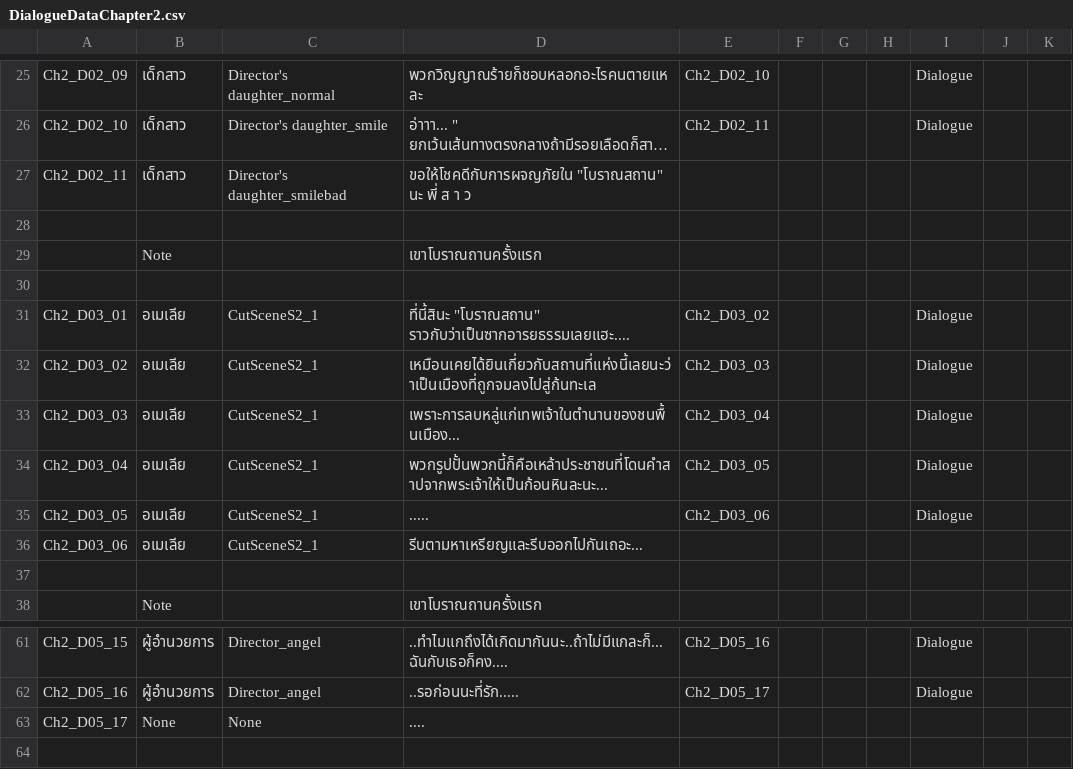
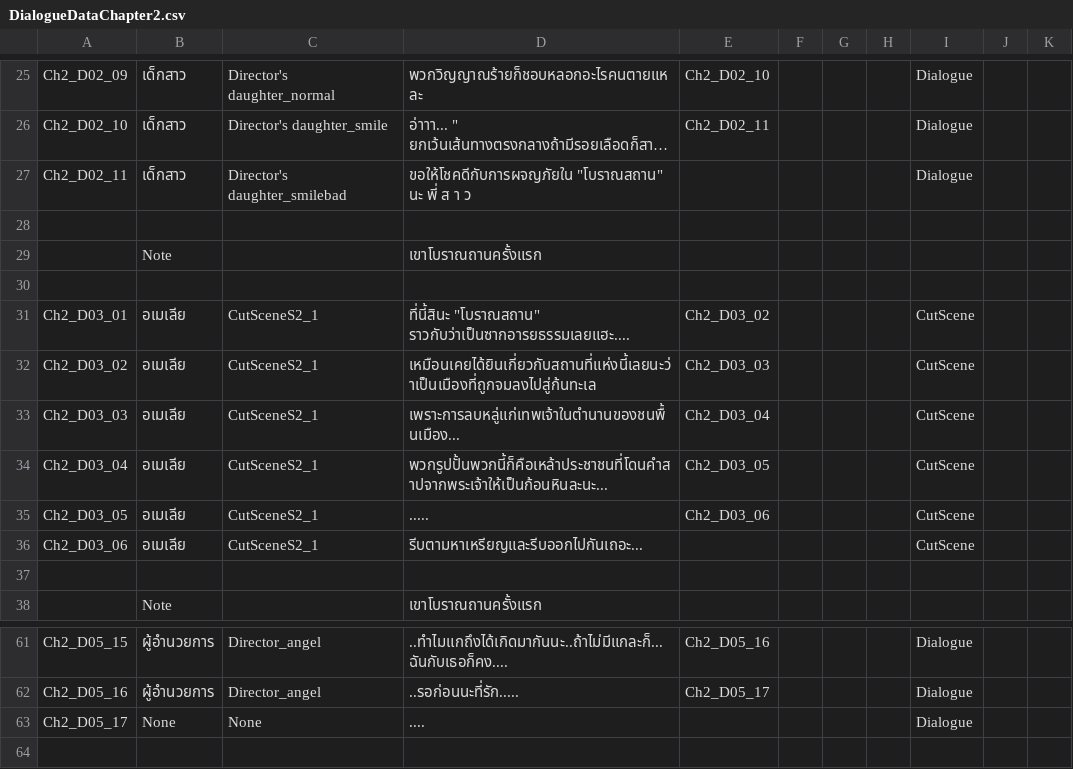
Before and after one commit to JojoeTP/Aquarium, a CSV file: Assets/StreamingAssets/DialogueData/DialogueDataChapter2.csv, drawn as a sheet; only a part is shown, gaps mark what is left out; long unchanged cells end in …; the diff names each change by its address in the sheet, - before the commit and + after, or states it on an @@ line.

```diff
--- a/Assets/StreamingAssets/DialogueData/DialogueDataChapter2.csv
+++ b/Assets/StreamingAssets/DialogueData/DialogueDataChapter2.csv
-I27: (empty)
+I27: Dialogue
-I31:I35: Dialogue
+I31:I35: CutScene
-I36: (empty)
+I36: CutScene
-I63: (empty)
+I63: Dialogue
```
Also changed, not shown: Assets/StreamingAssets/DialogueData/DialogueDataChapter0.csv, Assets/StreamingAssets/DialogueData/DialogueDataChapter1.csv, 3 other files.
